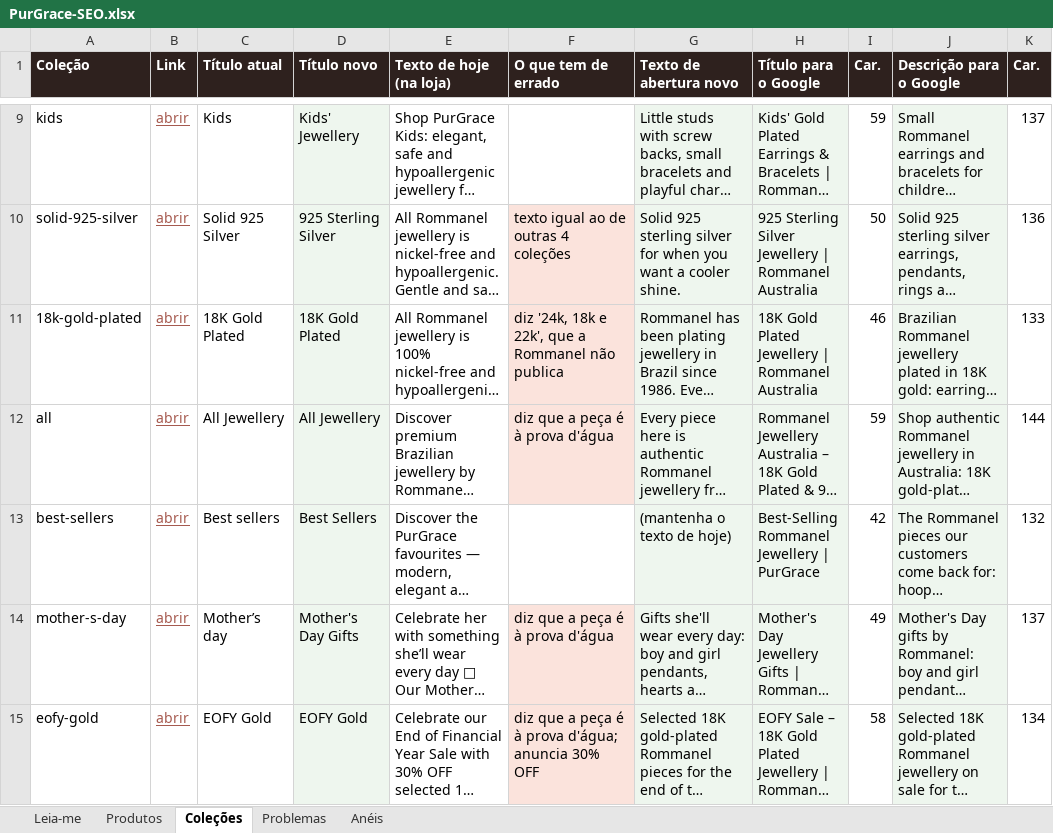
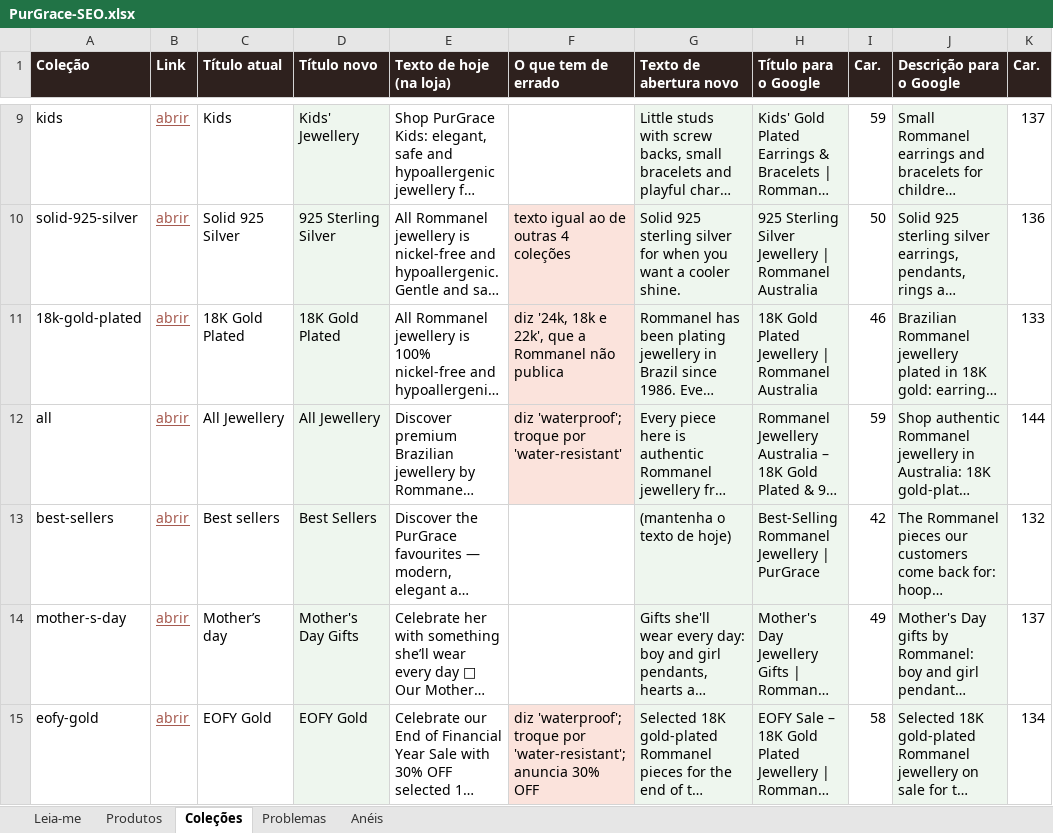
Before and after one commit to lucassouzalima2004/Projects, an Excel workbook: purgrace/seo/PurGrace-SEO.xlsx, sheet Coleções, drawn as a sheet; only a part is shown, gaps mark what is left out; long unchanged cells end in …; values as stored, in another font and other column widths than the file's, no borders; the diff covers the shown part only; the diff names each change by its address in the sheet, - before the commit and + after, or states it on an @@ line.

```diff
--- a/purgrace/seo/PurGrace-SEO.xlsx (sheet Coleções)
+++ b/purgrace/seo/PurGrace-SEO.xlsx (sheet Coleções)
-F12 (O que tem de errado): diz que a peça é à prova d'água
+F12 (O que tem de errado): diz 'waterproof'; troque por 'water-resistant'
-F14 (O que tem de errado): diz que a peça é à prova d'água
+F14 (O que tem de errado): (empty)
-F14 fill: #FBE3DC
+F14 fill: none
-F15 (O que tem de errado): diz que a peça é à prova d'água; anuncia 30%…
+F15 (O que tem de errado): diz 'waterproof'; troque por 'water-resistant'; anuncia 30%…
```
Also changed, not shown: 3 added rows elsewhere in this sheet, sheet Problemas, sheet Produtos, 21 other files.
